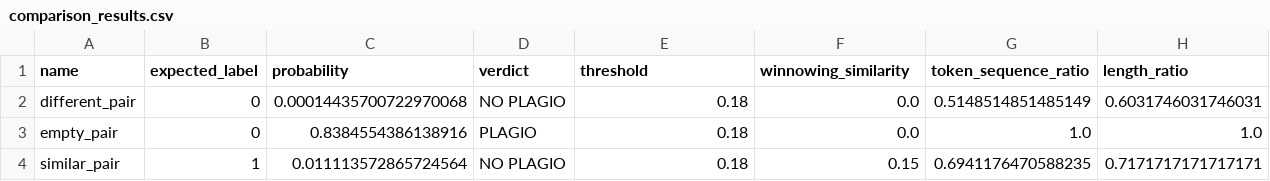
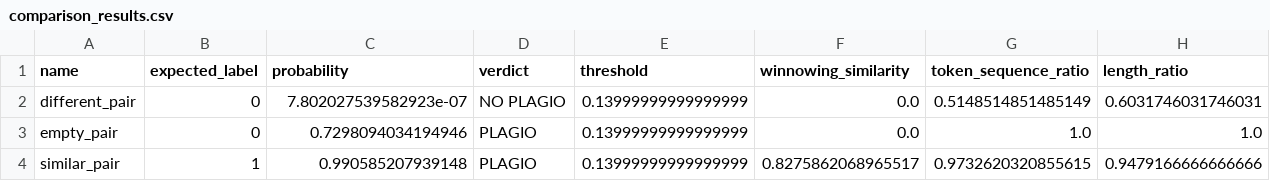
Before and after one commit to DiegoAlfaro1/reto_grupo_compilateds, a CSV file: results/comparison_results.csv, drawn as a sheet.

```diff
--- a/results/comparison_results.csv
+++ b/results/comparison_results.csv
@@ -1,4 +1,4 @@
 name,expected_label,probability,verdict,threshold,winnowing_similarity,token_sequence_ratio,length_ratio
-different_pair,0,0.00014435700722970068,NO PLAGIO,0.18,0.0,0.5148514851485149,0.6031746031746031
-empty_pair,0,0.8384554386138916,PLAGIO,0.18,0.0,1.0,1.0
-similar_pair,1,0.011113572865724564,NO PLAGIO,0.18,0.15,0.6941176470588235,0.7171717171717171
+different_pair,0,7.802027539582923e-07,NO PLAGIO,0.13999999999999999,0.0,0.5148514851485149,0.6031746031746031
+empty_pair,0,0.7298094034194946,PLAGIO,0.13999999999999999,0.0,1.0,1.0
+similar_pair,1,0.990585207939148,PLAGIO,0.13999999999999999,0.8275862068965517,0.9732620320855615,0.9479166666666666
```
Also changed, not shown: 4 other files.
